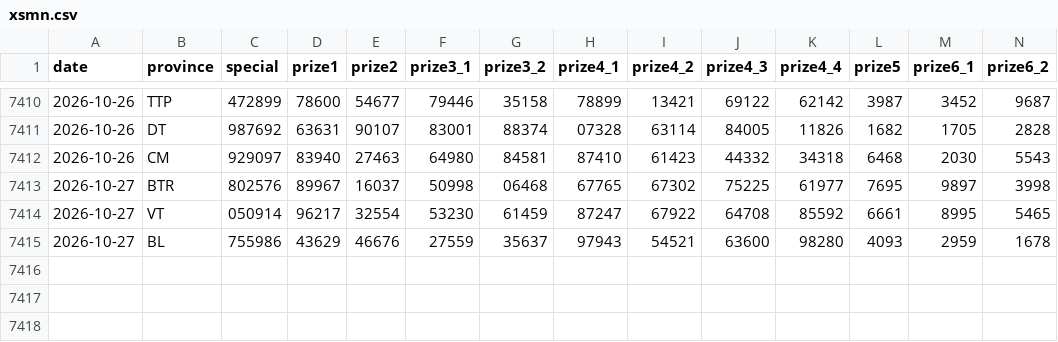
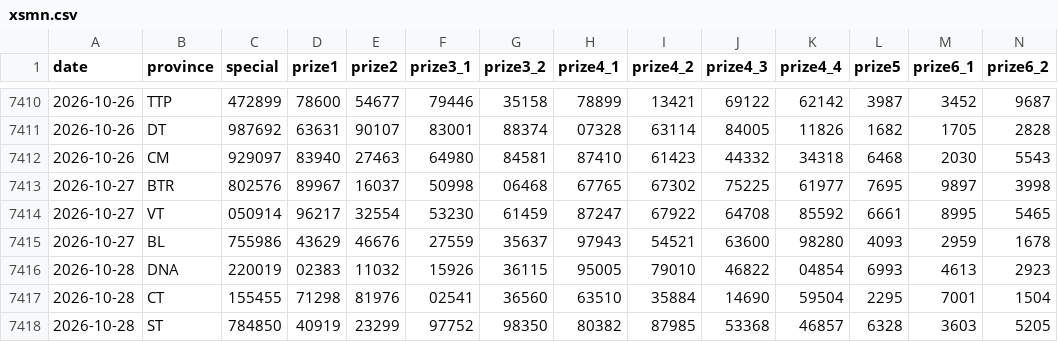
Before and after one commit to t-k-minh/XSMienNam-Analysis, a CSV file: data/xsmn.csv, drawn as a sheet; only a part is shown, gaps mark what is left out; rows hold the shown columns only; the diff names each change by its address in the sheet, - before the commit and + after, or states it on an @@ line.

```diff
--- a/data/xsmn.csv
+++ b/data/xsmn.csv
+row 7416: 2026-10-28 | DNA | 220019 | 02383 | 11032 | 15926 | 36115 | 95005 | 79010 | 46822 | 04854 | 6993 | 4613 | 2923
+row 7417: 2026-10-28 | CT | 155455 | 71298 | 81976 | 02541 | 36560 | 63510 | 35884 | 14690 | 59504 | 2295 | 7001 | 1504
+row 7418: 2026-10-28 | ST | 784850 | 40919 | 23299 | 97752 | 98350 | 80382 | 87985 | 53368 | 46857 | 6328 | 3603 | 5205
```
Also changed, not shown: 5 other files.
